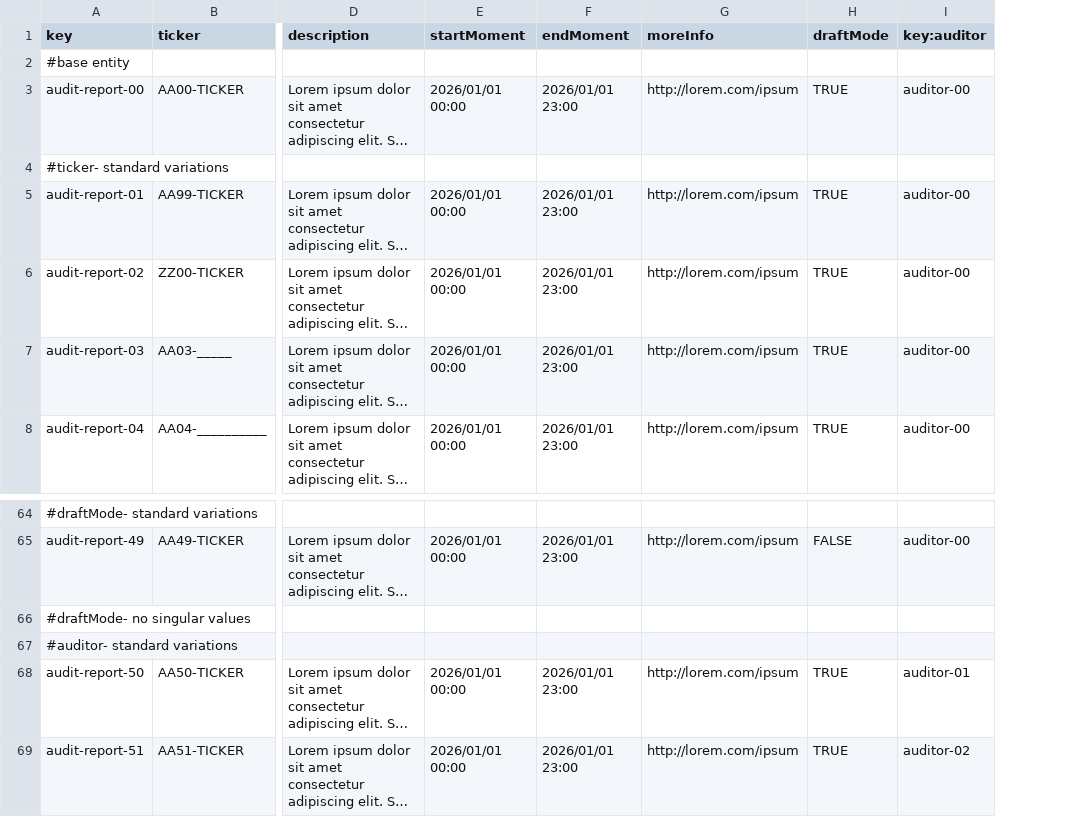
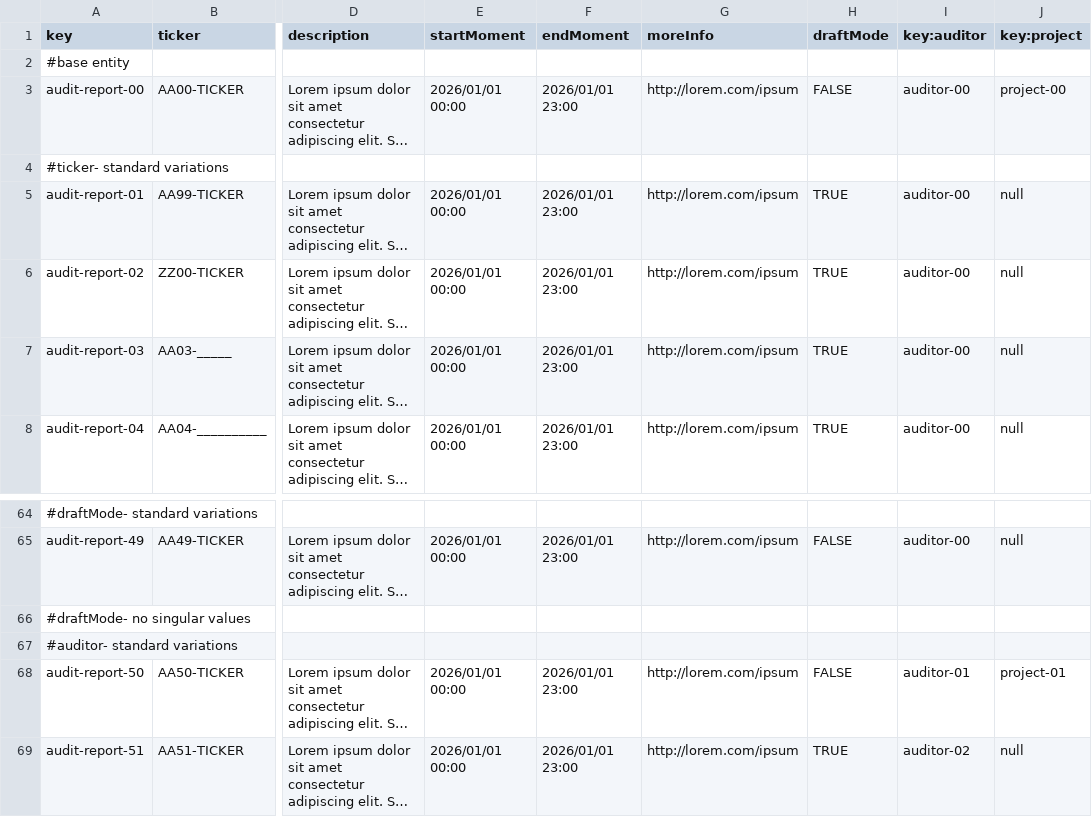
Before and after one commit to AngSanRui/Acme-Starters-B, a CSV file: src/main/resources/WEB-INF/data/sample/batch-01/audit-report.csv, drawn as a sheet; only a part is shown, gaps mark what is left out; long unchanged cells end in …; the diff names each change by its address in the sheet, - before the commit and + after, or states it on an @@ line.

```diff
--- a/src/main/resources/WEB-INF/data/sample/batch-01/audit-report.csv
+++ b/src/main/resources/WEB-INF/data/sample/batch-01/audit-report.csv
+column J (key:project), rows 3-8: project-00 |  | null | null | null | null; rows 65-69: null |  |  | project-01 | null
-H3 (draftMode): TRUE
+H3 (draftMode): FALSE
-H68 (draftMode): TRUE
+H68 (draftMode): FALSE
```
Also changed, not shown: src/main/resources/WEB-INF/data/sample/batch-01/audit-section.csv, src/main/resources/WEB-INF/data/sample/batch-01/campaign.csv, 25 other files.
